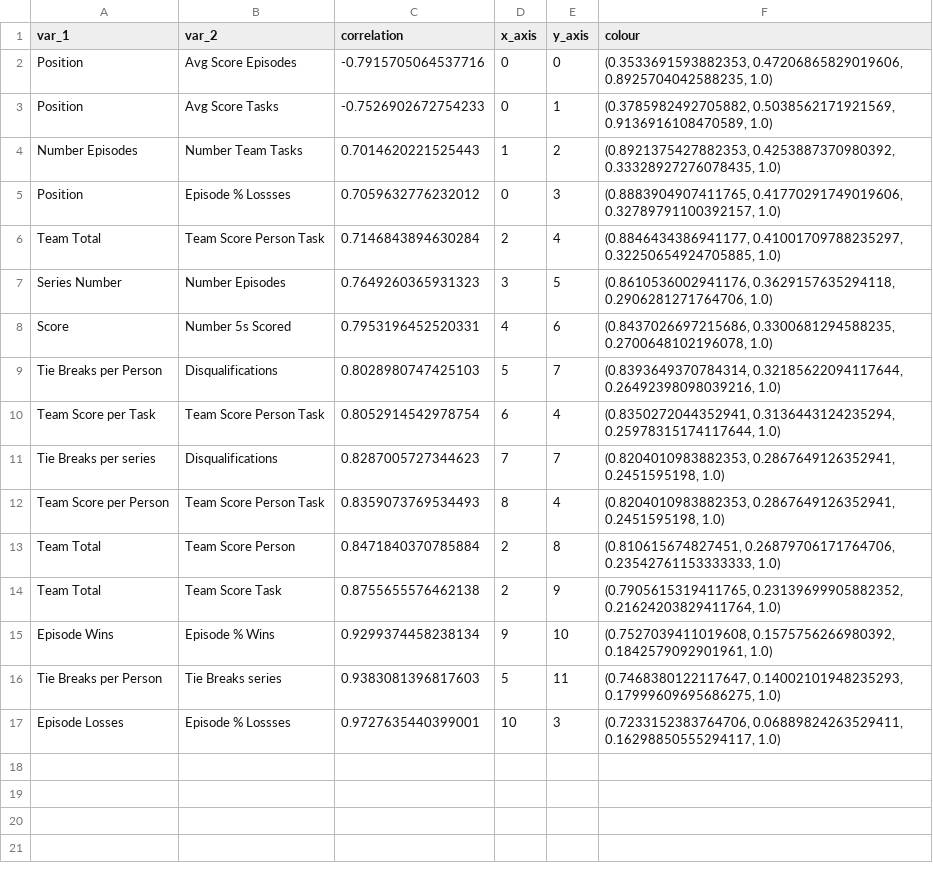
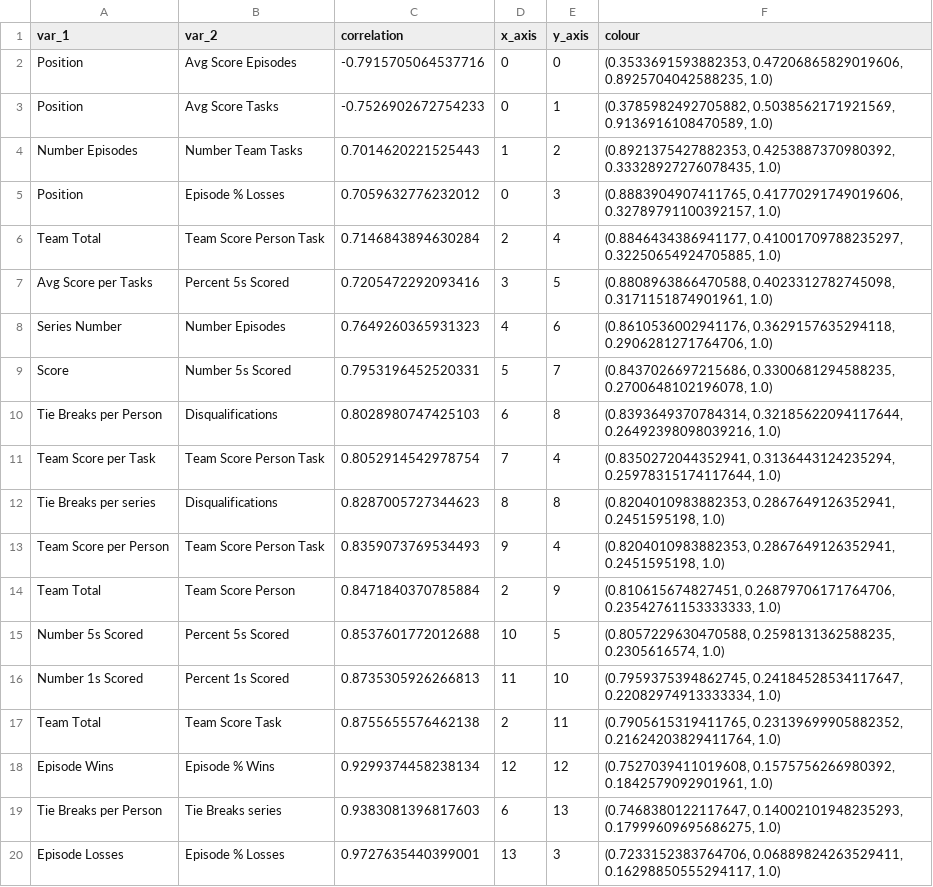
Before and after one commit to samgraftonwaters/Taskmaster_Analysis, a CSV file: Data/Script_Outputs/Highly (>0.7) Correlated Variables.csv, drawn as a sheet.

```diff
--- a/Data/Script_Outputs/Highly (>0.7) Correlated Variables.csv
+++ b/Data/Script_Outputs/Highly (>0.7) Correlated Variables.csv
@@ -4,14 +4,17 @@ Position,Avg Score Tasks,-0.7526902672754233,0,1,"(0.3785982492705882, 0.5038562
 Number Episodes,Number Team Tasks,0.7014620221525443,1,2,"(0.8921375427882353, 0.4253887370980392, 0.33328927276078435, 1.0)"
-Position,Episode % Lossses,0.7059632776232012,0,3,"(0.8883904907411765, 0.41770291749019606, 0.32789791100392157, 1.0)"
+Position,Episode % Losses,0.7059632776232012,0,3,"(0.8883904907411765, 0.41770291749019606, 0.32789791100392157, 1.0)"
 Team Total,Team Score Person Task,0.7146843894630284,2,4,"(0.8846434386941177, 0.41001709788235297, 0.32250654924705885, 1.0)"
-Series Number,Number Episodes,0.7649260365931323,3,5,"(0.8610536002941176, 0.3629157635294118, 0.2906281271764706, 1.0)"
-Score,Number 5s Scored,0.7953196452520331,4,6,"(0.8437026697215686, 0.3300681294588235, 0.2700648102196078, 1.0)"
-Tie Breaks per Person,Disqualifications,0.8028980747425103,5,7,"(0.8393649370784314, 0.32185622094117644, 0.26492398098039216, 1.0)"
-Team Score per Task,Team Score Person Task,0.8052914542978754,6,4,"(0.8350272044352941, 0.3136443124235294, 0.25978315174117644, 1.0)"
-Tie Breaks per series,Disqualifications,0.8287005727344623,7,7,"(0.8204010983882353, 0.2867649126352941, 0.2451595198, 1.0)"
-Team Score per Person,Team Score Person Task,0.8359073769534493,8,4,"(0.8204010983882353, 0.2867649126352941, 0.2451595198, 1.0)"
-Team Total,Team Score Person,0.8471840370785884,2,8,"(0.810615674827451, 0.26879706171764706, 0.23542761153333333, 1.0)"
-Team Total,Team Score Task,0.8755655576462138,2,9,"(0.7905615319411765, 0.23139699905882352, 0.21624203829411764, 1.0)"
-Episode Wins,Episode % Wins,0.9299374458238134,9,10,"(0.7527039411019608, 0.1575756266980392, 0.1842579092901961, 1.0)"
-Tie Breaks per Person,Tie Breaks series,0.9383081396817603,5,11,"(0.7468380122117647, 0.14002101948235293, 0.17999609695686275, 1.0)"
-Episode Losses,Episode % Lossses,0.9727635440399001,10,3,"(0.7233152383764706, 0.06889824263529411, 0.16298850555294117, 1.0)"
+Avg Score per Tasks,Percent 5s Scored,0.7205472292093416,3,5,"(0.8808963866470588, 0.4023312782745098, 0.3171151874901961, 1.0)"
+Series Number,Number Episodes,0.7649260365931323,4,6,"(0.8610536002941176, 0.3629157635294118, 0.2906281271764706, 1.0)"
+Score,Number 5s Scored,0.7953196452520331,5,7,"(0.8437026697215686, 0.3300681294588235, 0.2700648102196078, 1.0)"
+Tie Breaks per Person,Disqualifications,0.8028980747425103,6,8,"(0.8393649370784314, 0.32185622094117644, 0.26492398098039216, 1.0)"
+Team Score per Task,Team Score Person Task,0.8052914542978754,7,4,"(0.8350272044352941, 0.3136443124235294, 0.25978315174117644, 1.0)"
+Tie Breaks per series,Disqualifications,0.8287005727344623,8,8,"(0.8204010983882353, 0.2867649126352941, 0.2451595198, 1.0)"
+Team Score per Person,Team Score Person Task,0.8359073769534493,9,4,"(0.8204010983882353, 0.2867649126352941, 0.2451595198, 1.0)"
+Team Total,Team Score Person,0.8471840370785884,2,9,"(0.810615674827451, 0.26879706171764706, 0.23542761153333333, 1.0)"
+Number 5s Scored,Percent 5s Scored,0.8537601772012688,10,5,"(0.8057229630470588, 0.2598131362588235, 0.2305616574, 1.0)"
+Number 1s Scored,Percent 1s Scored,0.8735305926266813,11,10,"(0.7959375394862745, 0.24184528534117647, 0.22082974913333334, 1.0)"
+Team Total,Team Score Task,0.8755655576462138,2,11,"(0.7905615319411765, 0.23139699905882352, 0.21624203829411764, 1.0)"
+Episode Wins,Episode % Wins,0.9299374458238134,12,12,"(0.7527039411019608, 0.1575756266980392, 0.1842579092901961, 1.0)"
+Tie Breaks per Person,Tie Breaks series,0.9383081396817603,6,13,"(0.7468380122117647, 0.14002101948235293, 0.17999609695686275, 1.0)"
+Episode Losses,Episode % Losses,0.9727635440399001,13,3,"(0.7233152383764706, 0.06889824263529411, 0.16298850555294117, 1.0)"
```
Also changed, not shown: Data/Full Contestent Table.csv, Data/Script_Outputs/All Numerical Correlations.csv, 7 other files.
